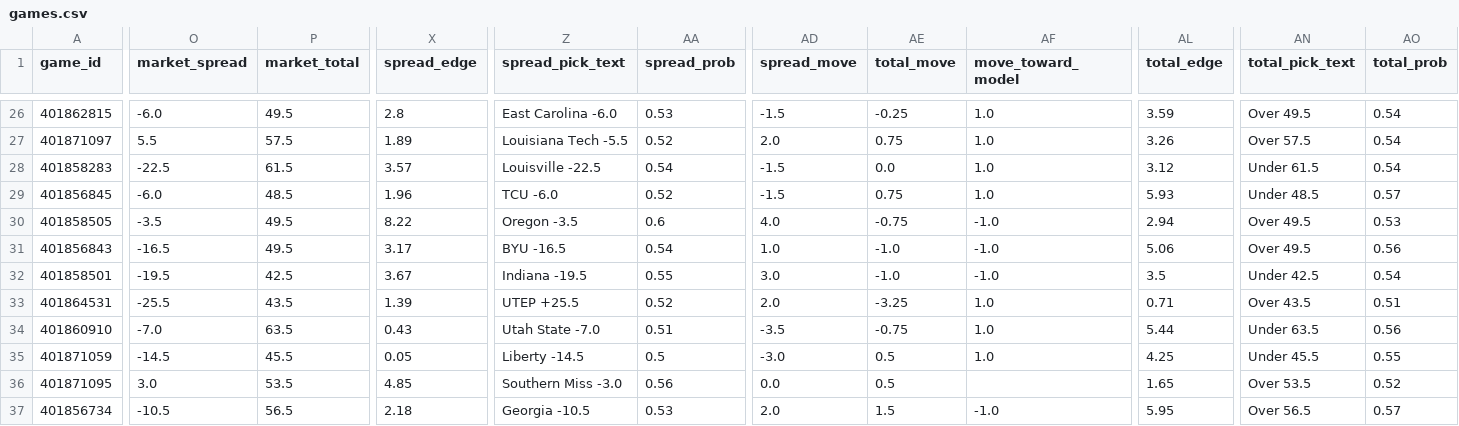
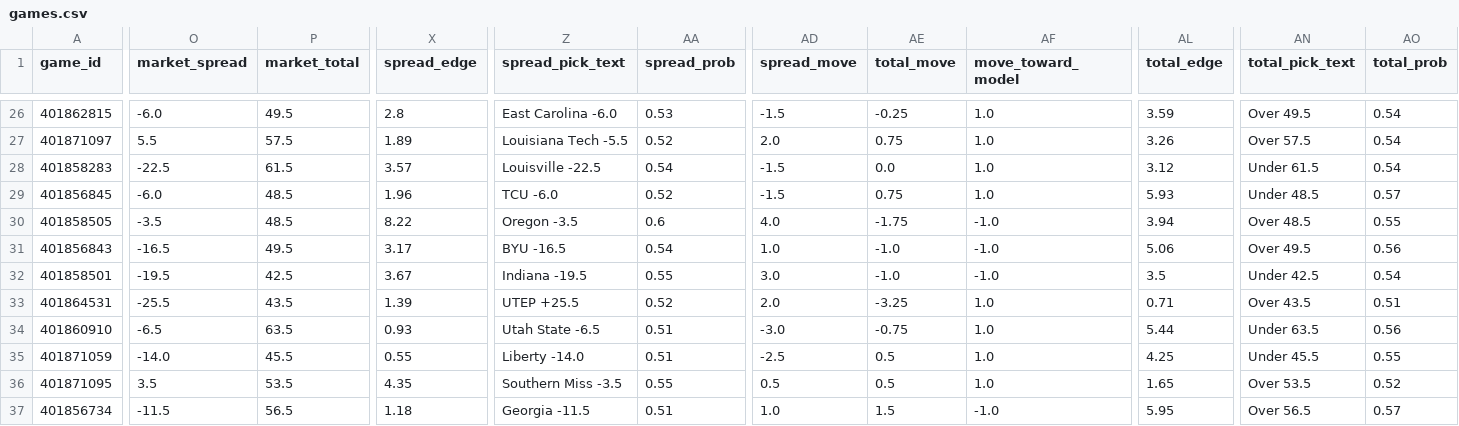
Before and after one commit to jschwich/cfb-model, a CSV file: docs/data/games.csv, drawn as a sheet; only a part is shown, gaps mark what is left out; the diff covers the shown part only; the diff names each change by its address in the sheet, - before the commit and + after, or states it on an @@ line.

```diff
--- a/docs/data/games.csv
+++ b/docs/data/games.csv
-P30 (market_total): 49.5
+P30 (market_total): 48.5
-AE30 (total_move): -0.75
+AE30 (total_move): -1.75
-AL30 (total_edge): 2.94
+AL30 (total_edge): 3.94
-AN30 (total_pick_text): Over 49.5
+AN30 (total_pick_text): Over 48.5
-AO30 (total_prob): 0.53
+AO30 (total_prob): 0.55
-O34 (market_spread): -7.0
+O34 (market_spread): -6.5
-X34 (spread_edge): 0.43
+X34 (spread_edge): 0.93
-Z34 (spread_pick_text): Utah State -7.0
+Z34 (spread_pick_text): Utah State -6.5
-AD34 (spread_move): -3.5
+AD34 (spread_move): -3.0
-O35 (market_spread): -14.5
+O35 (market_spread): -14.0
-X35 (spread_edge): 0.05
+X35 (spread_edge): 0.55
-Z35 (spread_pick_text): Liberty -14.5
+Z35 (spread_pick_text): Liberty -14.0
-AA35 (spread_prob): 0.5
+AA35 (spread_prob): 0.51
-AD35 (spread_move): -3.0
+AD35 (spread_move): -2.5
-O36 (market_spread): 3.0
+O36 (market_spread): 3.5
-X36 (spread_edge): 4.85
+X36 (spread_edge): 4.35
-Z36 (spread_pick_text): Southern Miss -3.0
+Z36 (spread_pick_text): Southern Miss -3.5
-AA36 (spread_prob): 0.56
+AA36 (spread_prob): 0.55
-AD36 (spread_move): 0.0
+AD36 (spread_move): 0.5
-AF36 (move_toward_model): (empty)
+AF36 (move_toward_model): 1.0
-O37 (market_spread): -10.5
+O37 (market_spread): -11.5
-X37 (spread_edge): 2.18
+X37 (spread_edge): 1.18
-Z37 (spread_pick_text): Georgia -10.5
+Z37 (spread_pick_text): Georgia -11.5
-AA37 (spread_prob): 0.53
+AA37 (spread_prob): 0.51
-AD37 (spread_move): 2.0
+AD37 (spread_move): 1.0
```
Also changed, not shown: 61 edited cells elsewhere in this file, 2 other files.
